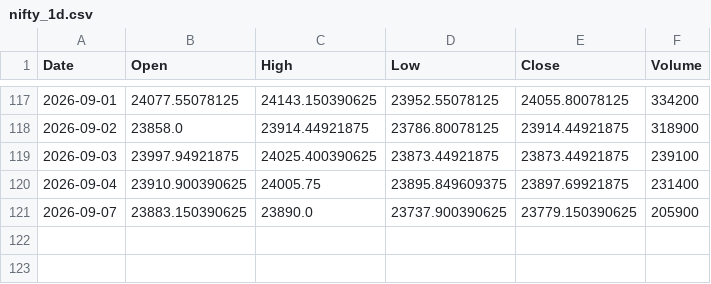
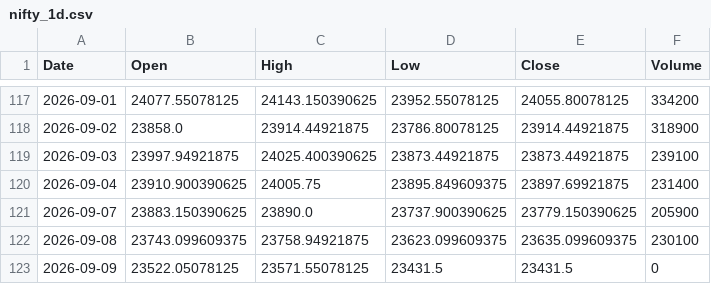
Before and after one commit to dhruveshbhure/nifty-quant-dashboard, a CSV file: data/nifty_1d.csv, drawn as a sheet; only a part is shown, gaps mark what is left out.

```diff
--- a/data/nifty_1d.csv
+++ b/data/nifty_1d.csv
@@ -121 +121,3 @@ Date,Open,High,Low,Close,Volume
 2026-09-07,23883.150390625,23890.0,23737.900390625,23779.150390625,205900
+2026-09-08,23743.099609375,23758.94921875,23623.099609375,23635.099609375,230100
+2026-09-09,23522.05078125,23571.55078125,23431.5,23431.5,0
```
Also changed, not shown: 3 other files.
